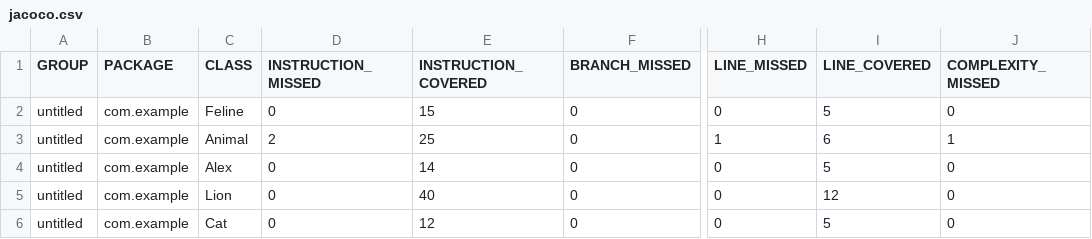
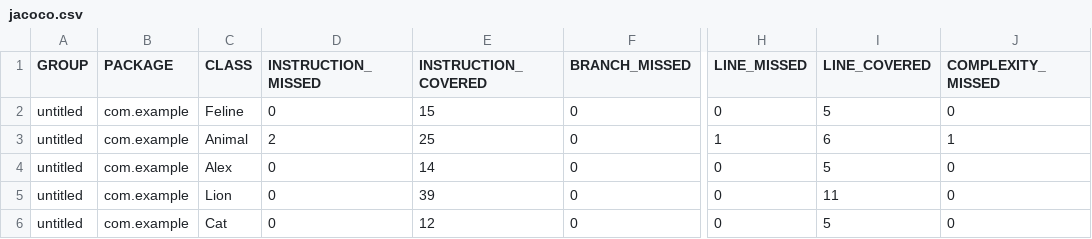
Before and after one commit to uchuvatova/qa_java, a CSV file: target/site/jacoco/jacoco.csv, drawn as a sheet; only a part is shown, gaps mark what is left out; the diff names each change by its address in the sheet, - before the commit and + after, or states it on an @@ line.

Commit message:
Обновлен отчет Jacoco

```diff
--- a/target/site/jacoco/jacoco.csv
+++ b/target/site/jacoco/jacoco.csv
-E5 (INSTRUCTION_COVERED): 40
+E5 (INSTRUCTION_COVERED): 39
-I5 (LINE_COVERED): 12
+I5 (LINE_COVERED): 11
```
Also changed, not shown: 3 other files.
